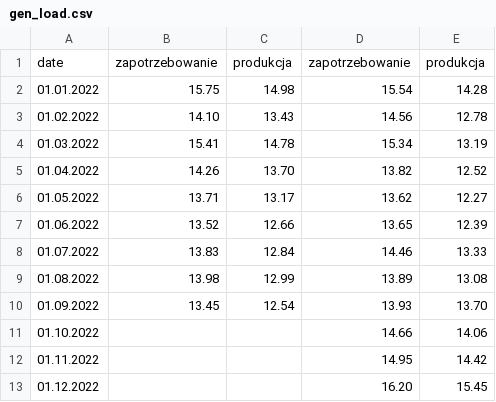
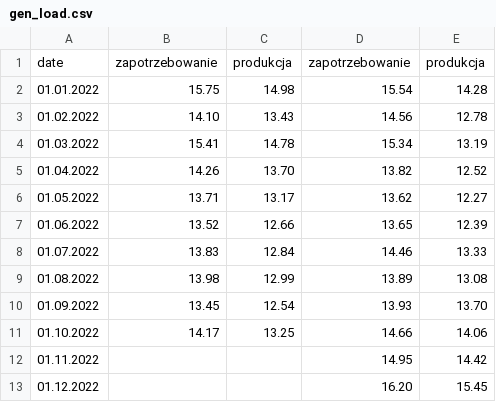
Before and after one commit to ForumEnergiiPL/miesiecznik, a CSV file: gen_load.csv, drawn as a sheet.

Commit message:
Update gen_load.csv

```diff
--- a/gen_load.csv
+++ b/gen_load.csv
@@ -10,3 +10,3 @@ date,zapotrzebowanie,produkcja,zapotrzebowanie,produkcja
 01.09.2022,13.45,12.54,13.93,13.70
-01.10.2022,,,14.66,14.06
+01.10.2022,14.17,13.25,14.66,14.06
 01.11.2022,,,14.95,14.42
```
